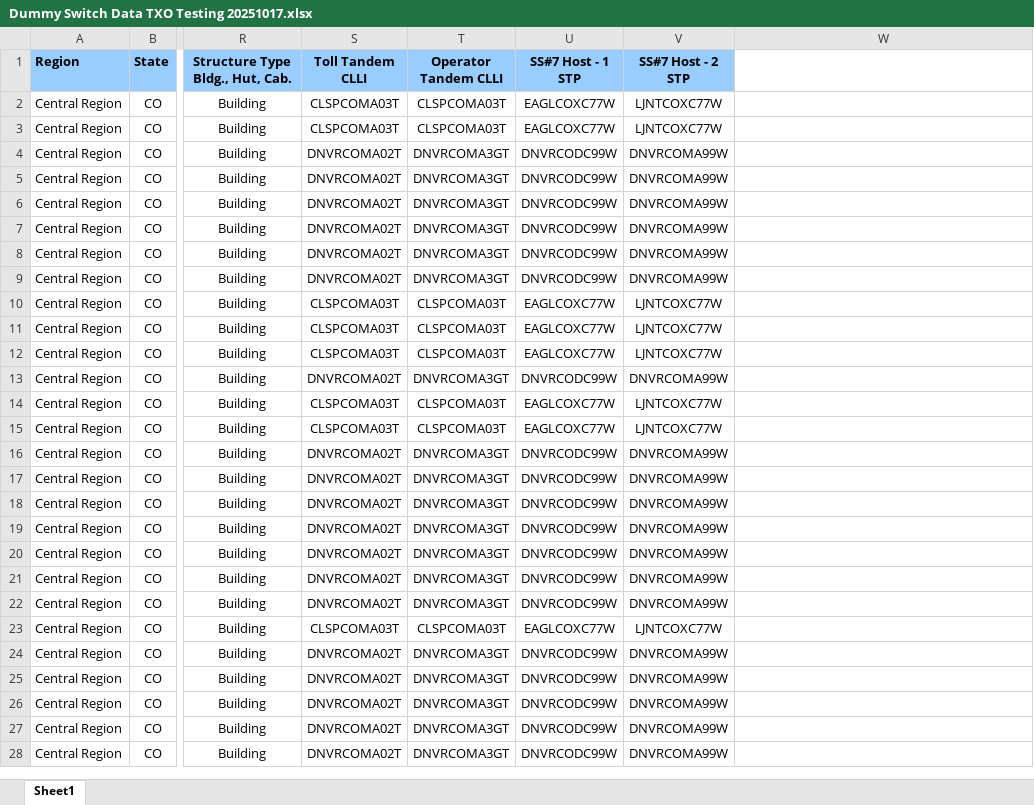
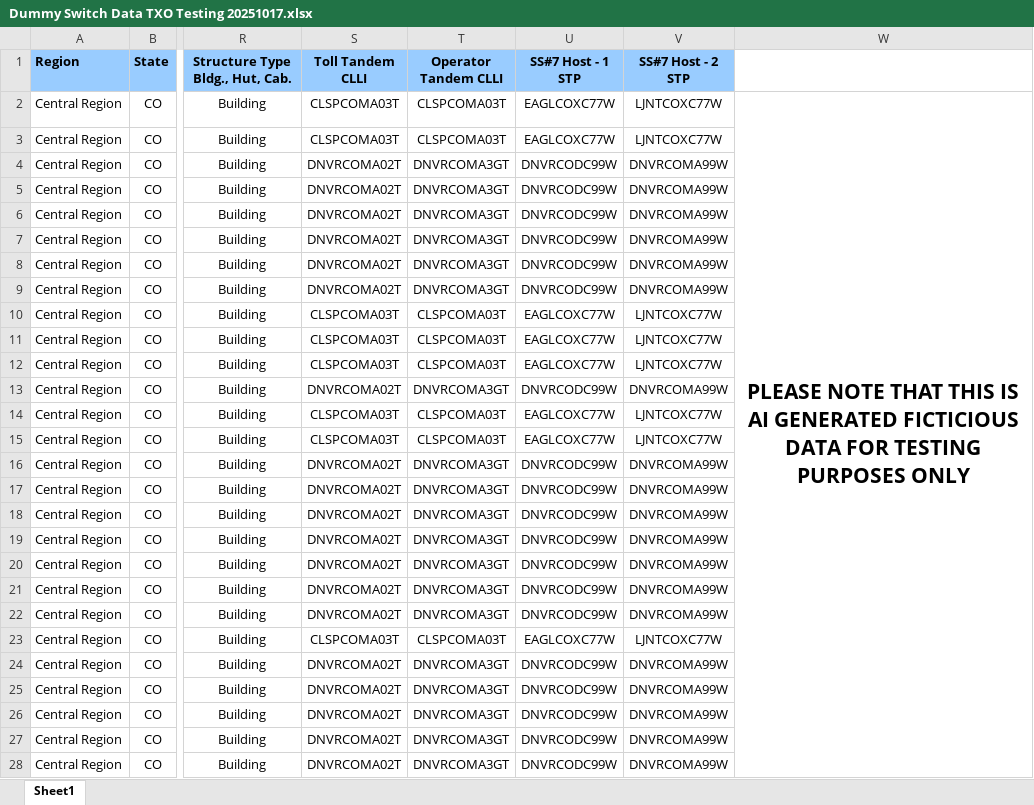
Before and after one commit to youcangetjules/Workflow_Manager, an Excel workbook: Dummy Switch Data TXO Testing 20251017.xlsx, sheet Sheet1, drawn as a sheet; only a part is shown, gaps mark what is left out; values as stored, in another font and other column widths than the file's, no borders; the diff names each change by its address in the sheet, - before the commit and + after, or states it on an @@ line.

```diff
--- a/Dummy Switch Data TXO Testing 20251017.xlsx (sheet Sheet1)
+++ b/Dummy Switch Data TXO Testing 20251017.xlsx (sheet Sheet1)
-W2: (empty)
+W2: PLEASE NOTE THAT THIS IS AI GENERATED FICTICIOUS DATA FOR TESTING PURPOSES ONLY
+W2:W50 merged
```
Also changed, not shown: 46 other files.
